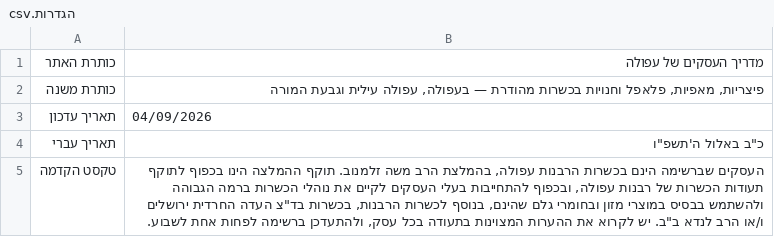
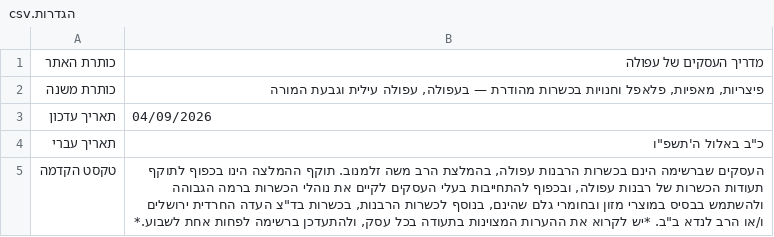
Before and after one commit to yonanavon/afula, a CSV file: sheet-template/הגדרות.csv, drawn as a sheet.

```diff
--- a/sheet-template/הגדרות.csv
+++ b/sheet-template/הגדרות.csv
@@ -4,2 +4,2 @@
 תאריך עברי,"כ""ב באלול ה'תשפ""ו"
-טקסט הקדמה,"העסקים שברשימה הינם בכשרות הרבנות עפולה, בהמלצת הרב משה זלמנוב. תוקף ההמלצה הינו בכפוף לתוקף תעודות הכשרות של רבנות עפולה, ובכפוף להתחייבות בעלי העסקים לקיים את נוהלי הכשרות ברמה הגבוהה ולהשתמש בבסיס במוצרי מזון ובחומרי גלם שהינם, בנוסף לכשרות הרבנות, בכשרות בד""צ העדה החרדית ירושלים ו/או הרב לנדא ב""ב. יש לקרוא את ההערות המצוינות בתעודה בכל עסק, ולהתעדכן ברשימה לפחות אחת לשבוע."
+טקסט הקדמה,"העסקים שברשימה הינם בכשרות הרבנות עפולה, בהמלצת הרב משה זלמנוב. תוקף ההמלצה הינו בכפוף לתוקף תעודות הכשרות של רבנות עפולה, ובכפוף להתחייבות בעלי העסקים לקיים את נוהלי הכשרות ברמה הגבוהה ולהשתמש בבסיס במוצרי מזון ובחומרי גלם שהינם, בנוסף לכשרות הרבנות, בכשרות בד""צ העדה החרדית ירושלים ו/או הרב לנדא ב""ב. *יש לקרוא את ההערות המצוינות בתעודה בכל עסק, ולהתעדכן ברשימה לפחות אחת לשבוע.*"
```
Also changed, not shown: sheet-template/עסקים.csv, 5 other files.
